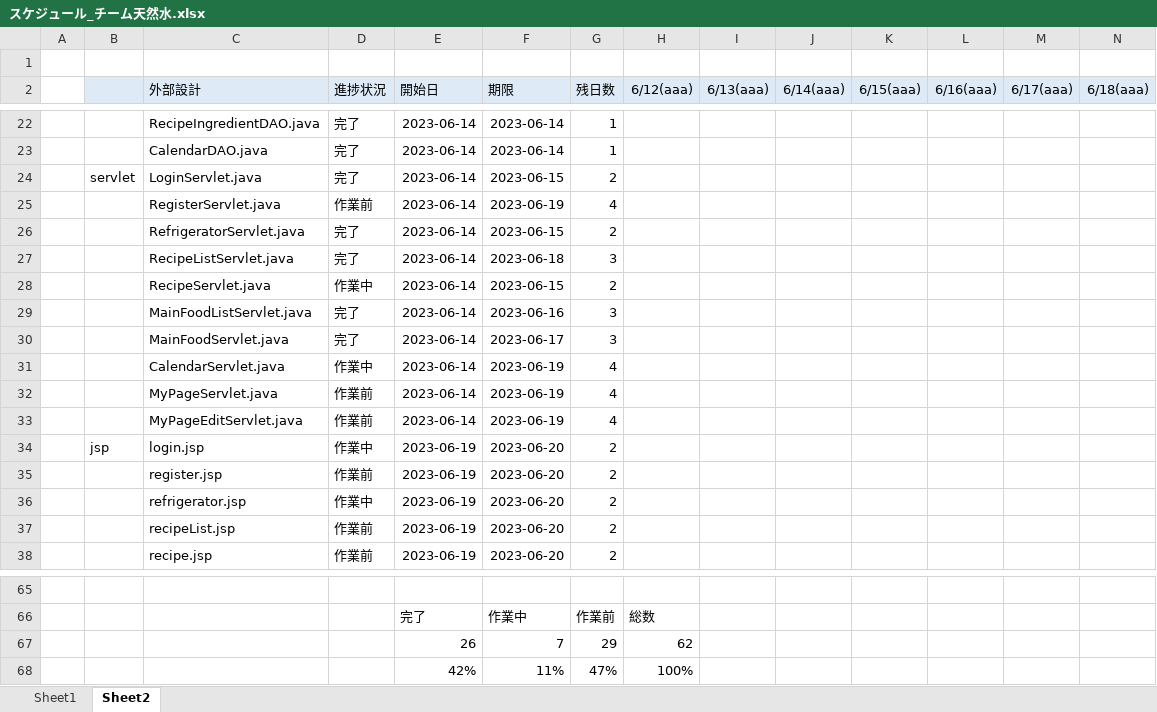
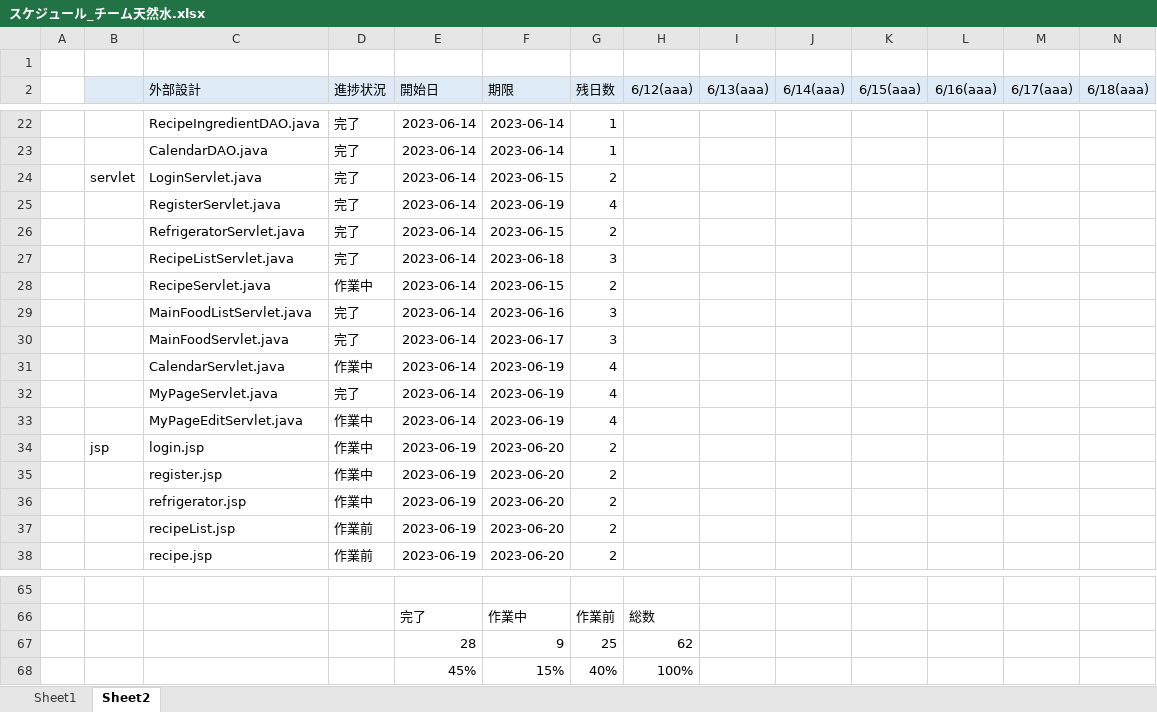
Before and after one commit to dojo2023/C-6, an Excel workbook: doc/スケジュール_チーム天然水.xlsx, sheet Sheet2, drawn as a sheet; only a part is shown, gaps mark what is left out; values as stored, in another font and other column widths than the file's, no borders; charts and pictures and conditional formats not drawn; removed rows and columns are numbered as before the commit, all else as after; rows hold the shown columns only; the diff names each change by its address in the sheet, - before the commit and + after, or states it on an @@ line.

Commit message:
Update スケジュール_チーム天然水.xlsx

```diff
--- a/doc/スケジュール_チーム天然水.xlsx (sheet Sheet2)
+++ b/doc/スケジュール_チーム天然水.xlsx (sheet Sheet2)
-D25 (進捗状況): 作業前
+D25 (進捗状況): 完了
-D32 (進捗状況): 作業前
+D32 (進捗状況): 完了
-D33 (進捗状況): 作業前
+D33 (進捗状況): 作業中
-D35 (進捗状況): 作業前
+D35 (進捗状況): 作業中
-row 67:  |  |  |  | 26 | 7 | 29 | 62
-row 68:  |  |  |  | 42% | 11% | 47% | 100%
+row 67:  |  |  |  | 28 | 9 | 25 | 62
+row 68:  |  |  |  | 45% | 15% | 40% | 100%
```
Also changed, not shown: charts or pictures.
